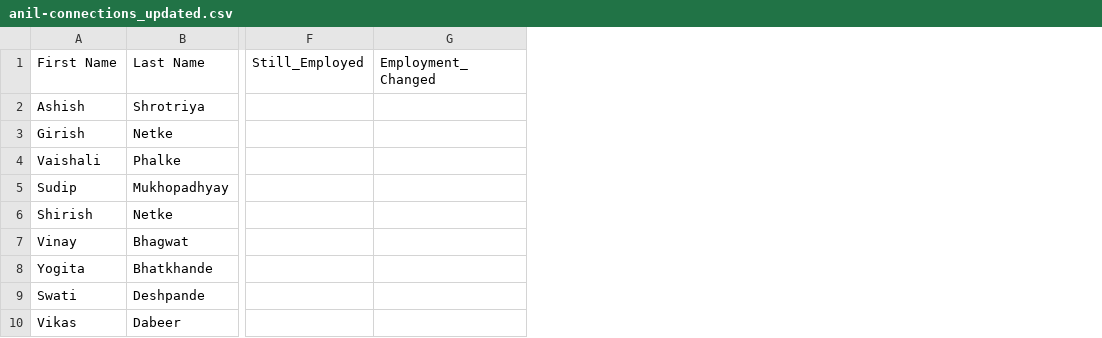
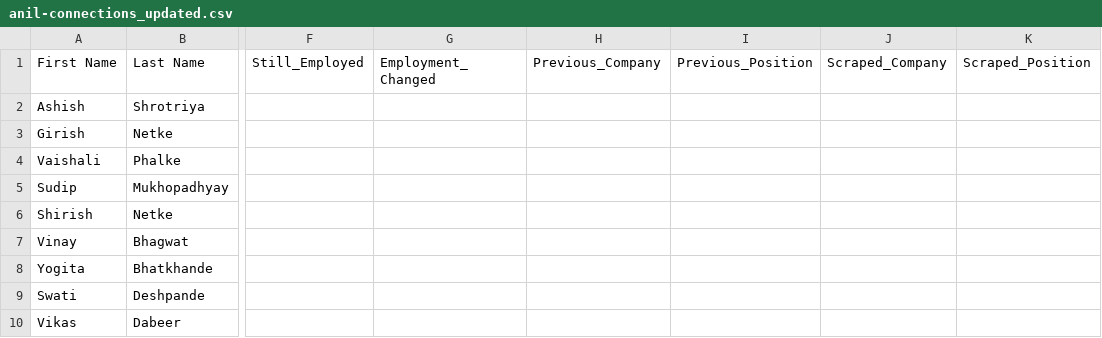
Before and after one commit to AnvayB/SearchConnections, a CSV file: updated_data/anil-connections_updated.csv, drawn as a sheet; only a part is shown, gaps mark what is left out; the diff covers the shown part only; the diff names each change by its address in the sheet, - before the commit and + after, or states it on an @@ line.

```diff
--- a/updated_data/anil-connections_updated.csv
+++ b/updated_data/anil-connections_updated.csv
+column H (Previous_Company), empty
+column I (Previous_Position), empty
+column J (Scraped_Company), empty
+column K (Scraped_Position), empty
```
Also changed, not shown: 14 edited cells elsewhere in this file, updated_data/anvay-connections_updated.csv, updated_data/bilwa-connections_updated.csv, 2 other files.
